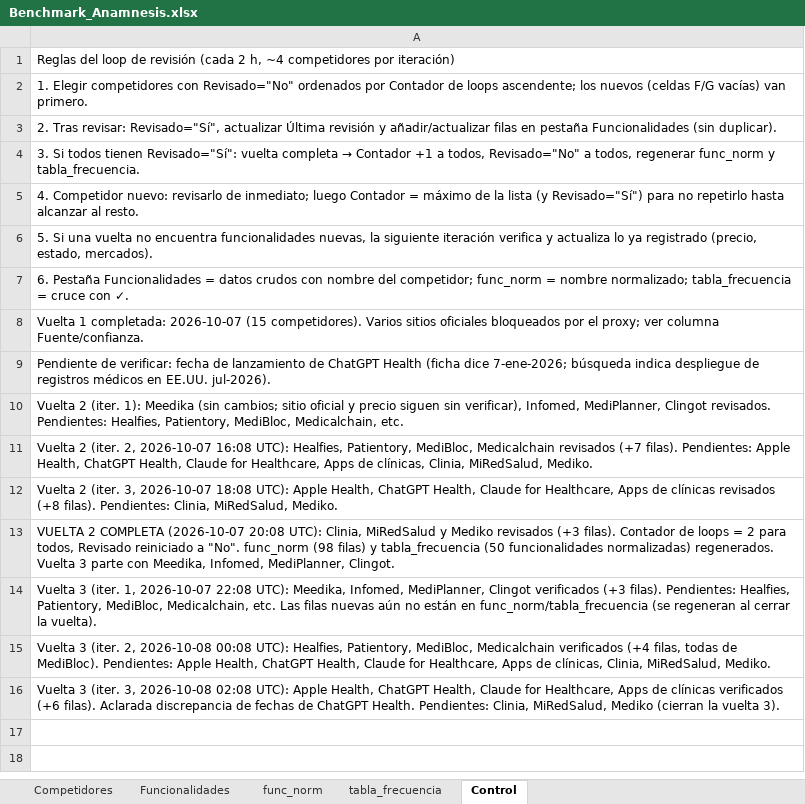
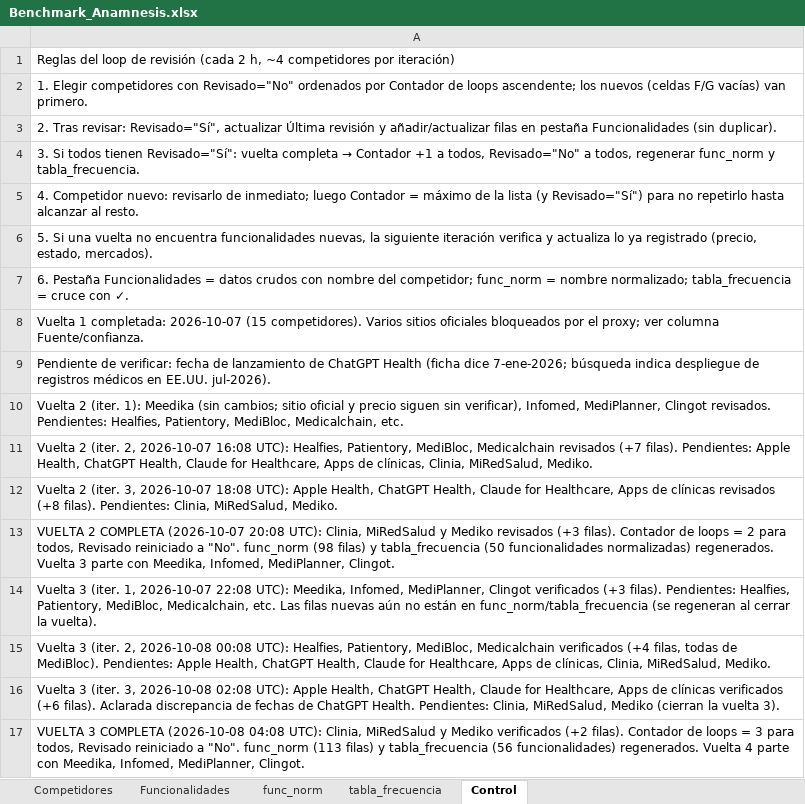
Before and after one commit to sdelafuenteb/Anamnesis, an Excel workbook: Outputs/Benchmark_Anamnesis.xlsx, sheet Control, drawn as a sheet; values as stored, in another font and other column widths than the file's, no borders; the diff names each change by its address in the sheet, - before the commit and + after, or states it on an @@ line.

```diff
--- a/Outputs/Benchmark_Anamnesis.xlsx (sheet Control)
+++ b/Outputs/Benchmark_Anamnesis.xlsx (sheet Control)
+row 17: VUELTA 3 COMPLETA (2026-10-08 04:08 UTC): Clinia, MiRedSalud y Mediko verificados (+2 filas). Contador de loops = 3 para todos, Revisado reiniciado a "No". func_norm (113 filas) y tabla_frecuencia (56 funcionalidades) regenerados. Vuelta 4 parte con Meedika, Infomed, MediPlanner, Clingot.
```
Also changed, not shown: sheet tabla_frecuencia, sheet func_norm, sheet Competidores, sheet Funcionalidades.
